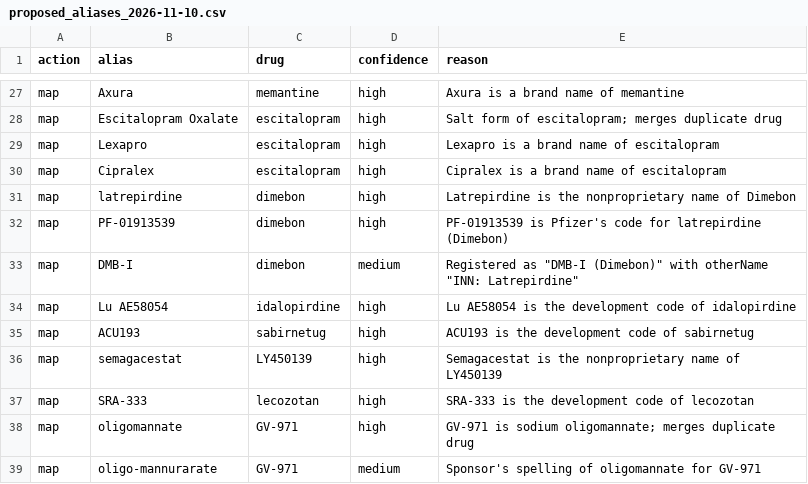
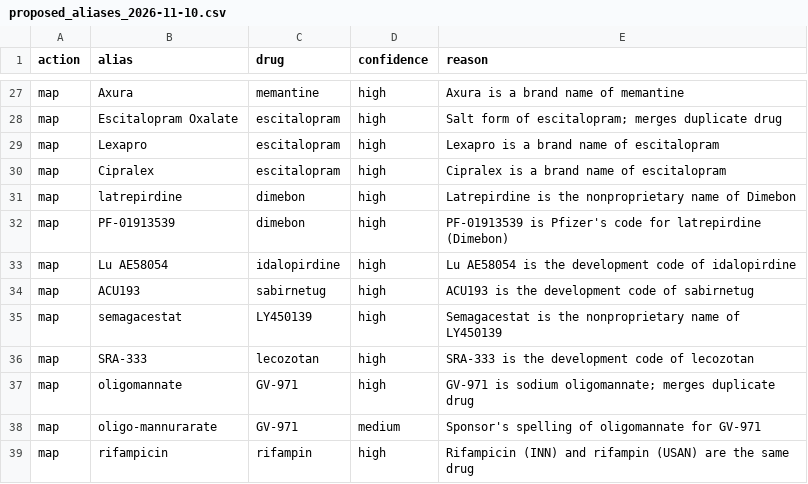
Before and after one commit to gosainansh8/neuroscope, a CSV file: data/curation/proposed_aliases_2026-11-10.csv, drawn as a sheet; only a part is shown, gaps mark what is left out; the shorter side is filled out with more unchanged rows; the diff names each change by its address in the sheet, - before the commit and + after, or states it on an @@ line.

Commit message:
Proposed aliases: drop DMB-I -> dimebon (distinct polymorph, kept separate)

```diff
--- a/data/curation/proposed_aliases_2026-11-10.csv
+++ b/data/curation/proposed_aliases_2026-11-10.csv
-row 33: map | DMB-I | dimebon | medium | Registered as "DMB-I (Dimebon)" with otherName "INN: Latrepirdine"
```
